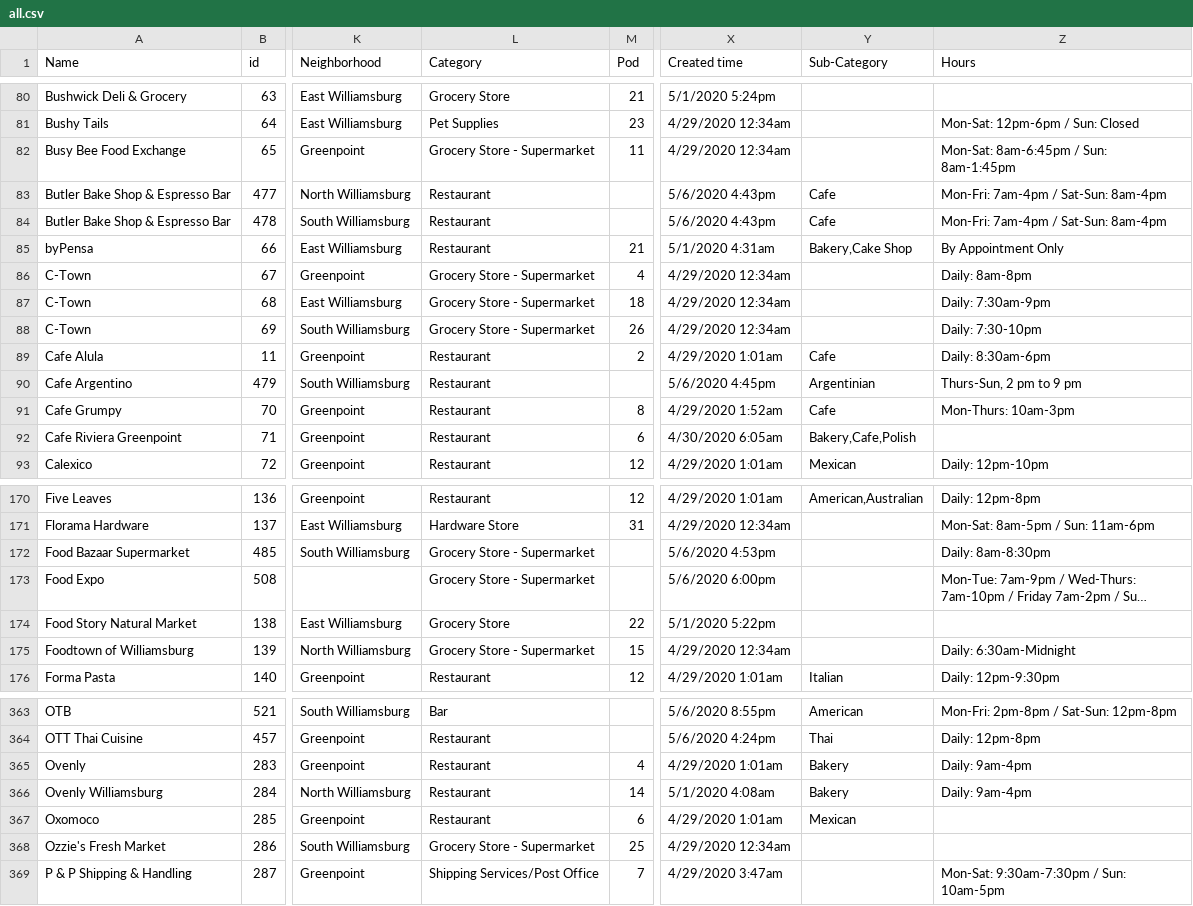
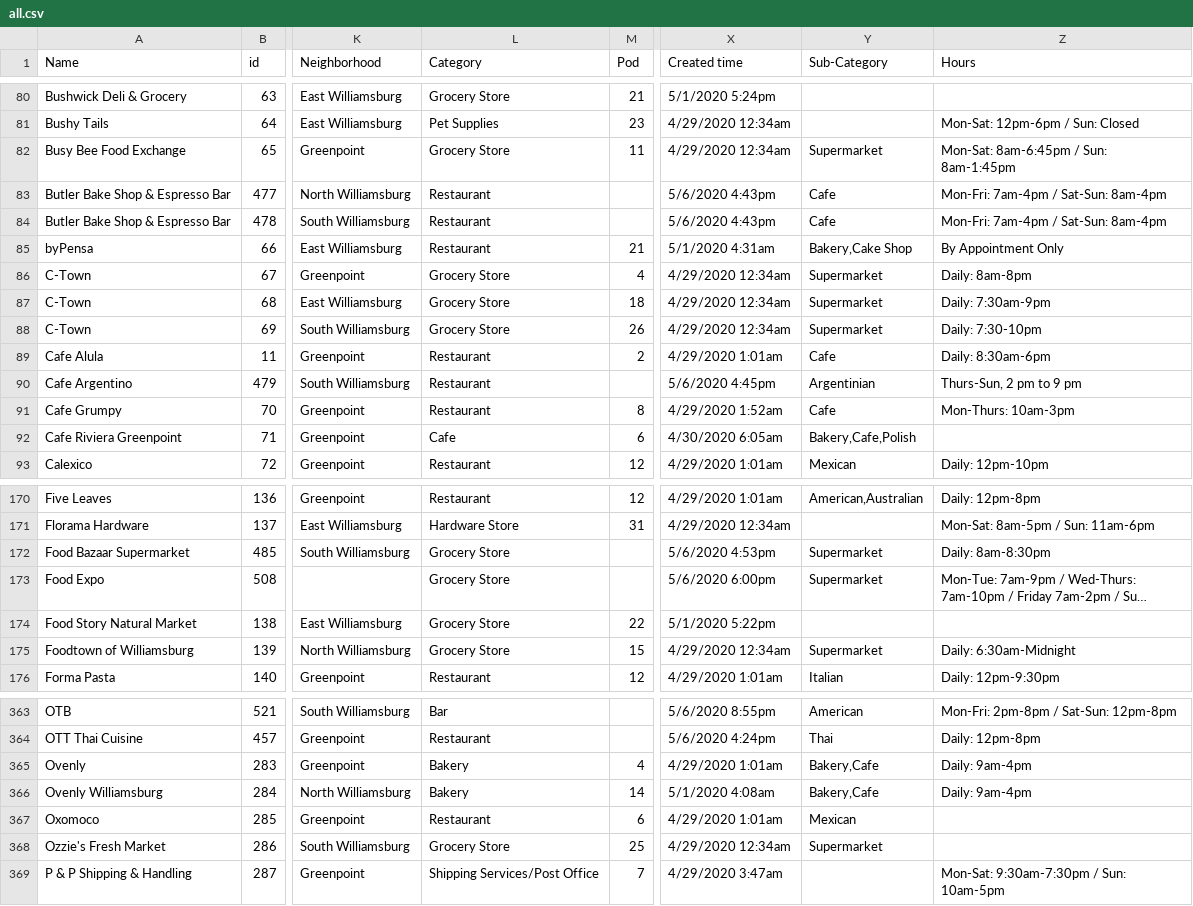
Before and after one commit to yizongk/whats-open-north-brooklyn, a CSV file: data/all.csv, drawn as a sheet; only a part is shown, gaps mark what is left out; long unchanged cells end in …; the diff covers the shown part only; the diff names each change by its address in the sheet, - before the commit and + after, or states it on an @@ line.

Commit message:
Update Airtable

```diff
--- a/data/all.csv
+++ b/data/all.csv
-L82 (Category): Grocery Store - Supermarket
+L82 (Category): Grocery Store
-Y82 (Sub-Category): (empty)
+Y82 (Sub-Category): Supermarket
-L86:L88 (Category): Grocery Store - Supermarket
+L86:L88 (Category): Grocery Store
-Y86:Y88 (Sub-Category): (empty)
+Y86:Y88 (Sub-Category): Supermarket
-L92 (Category): Restaurant
+L92 (Category): Cafe
-L172:L173 (Category): Grocery Store - Supermarket
+L172:L173 (Category): Grocery Store
-Y172:Y173 (Sub-Category): (empty)
+Y172:Y173 (Sub-Category): Supermarket
-L175 (Category): Grocery Store - Supermarket
+L175 (Category): Grocery Store
-Y175 (Sub-Category): (empty)
+Y175 (Sub-Category): Supermarket
-L365:L366 (Category): Restaurant
+L365:L366 (Category): Bakery
-Y365:Y366 (Sub-Category): Bakery
+Y365:Y366 (Sub-Category): Bakery,Cafe
-L368 (Category): Grocery Store - Supermarket
+L368 (Category): Grocery Store
-Y368 (Sub-Category): (empty)
+Y368 (Sub-Category): Supermarket
```
Also changed, not shown: 1 added row and 39 edited cells elsewhere in this file.
